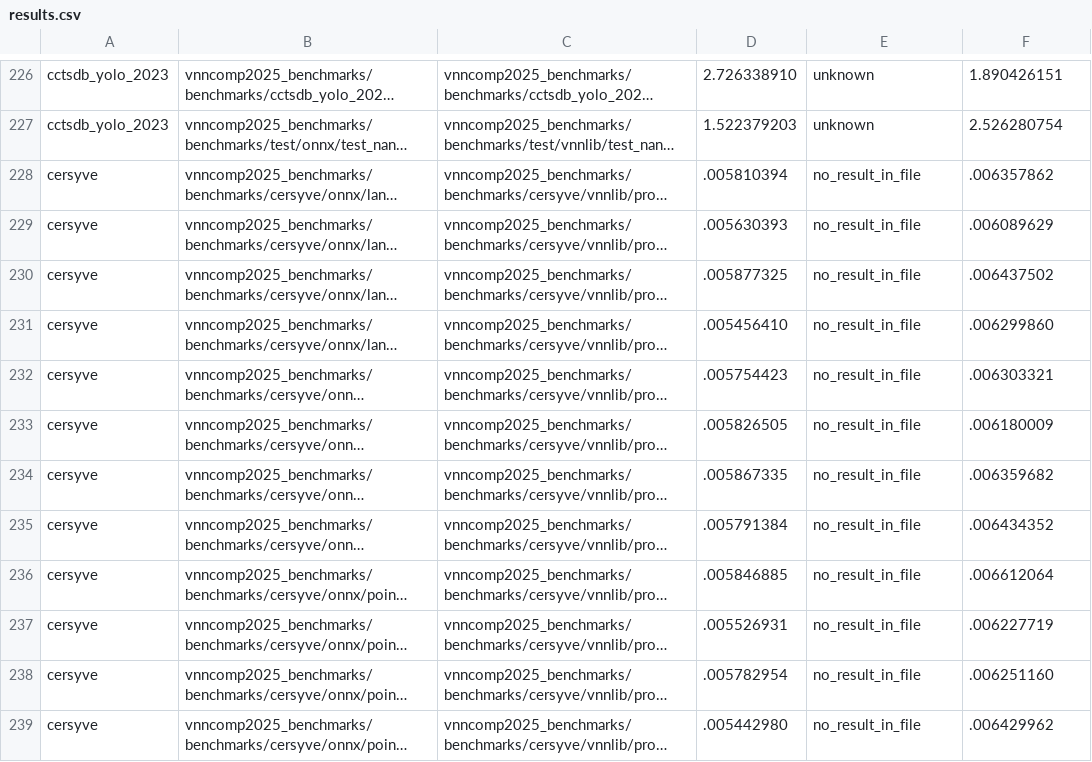
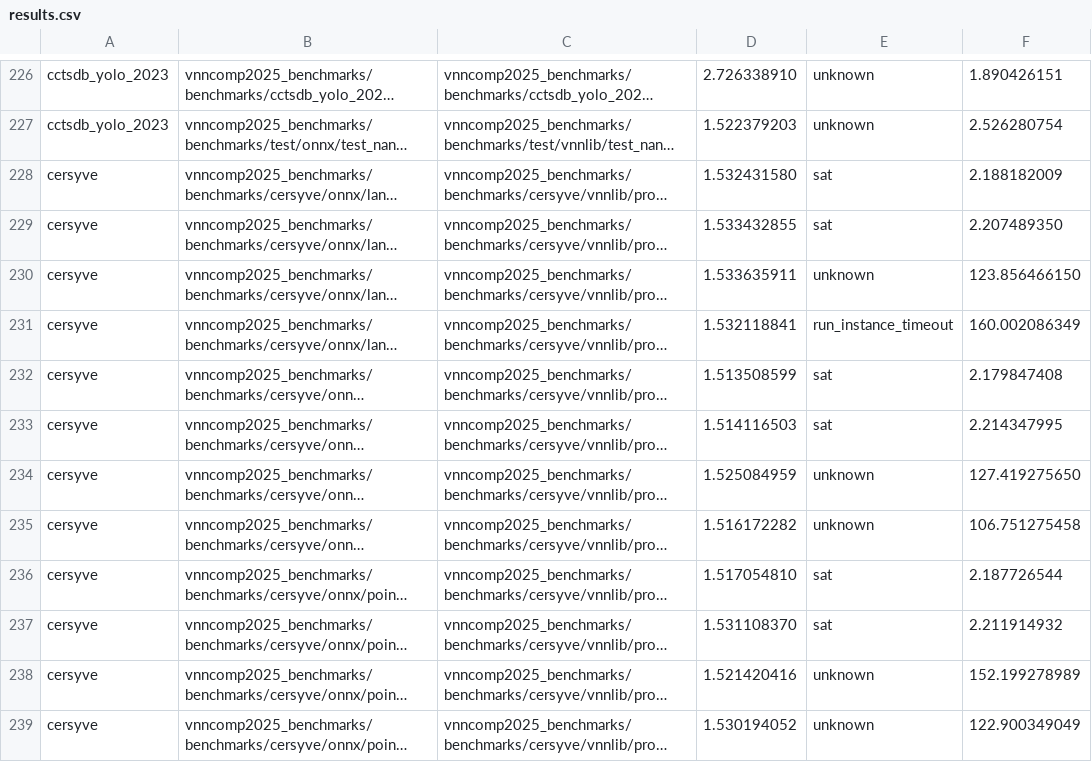
Before and after one commit to VNN-COMP/vnncomp2025_results, a CSV file: rover/results.csv, drawn as a sheet; only a part is shown, gaps mark what is left out; long unchanged cells end in …; the diff covers the shown part only; the diff names each change by its address in the sheet, - before the commit and + after, or states it on an @@ line.

Commit message:
Added results for rover on 2025_cersyve

```diff
--- a/rover/results.csv
+++ b/rover/results.csv
-D228: .005810394
+D228: 1.532431580
-E228:E229: no_result_in_file
+E228:E229: sat
-F228: .006357862
+F228: 2.188182009
-D229: .005630393
+D229: 1.533432855
-F229: .006089629
+F229: 2.207489350
-D230: .005877325
+D230: 1.533635911
-E230: no_result_in_file
+E230: unknown
-F230: .006437502
+F230: 123.856466150
-D231: .005456410
+D231: 1.532118841
-E231: no_result_in_file
+E231: run_instance_timeout
-F231: .006299860
+F231: 160.002086349
-D232: .005754423
+D232: 1.513508599
-E232:E233: no_result_in_file
+E232:E233: sat
-F232: .006303321
+F232: 2.179847408
-D233: .005826505
+D233: 1.514116503
-F233: .006180009
+F233: 2.214347995
-D234: .005867335
+D234: 1.525084959
-E234:E235: no_result_in_file
+E234:E235: unknown
-F234: .006359682
+F234: 127.419275650
-D235: .005791384
+D235: 1.516172282
-F235: .006434352
+F235: 106.751275458
-D236: .005846885
+D236: 1.517054810
-E236:E237: no_result_in_file
+E236:E237: sat
-F236: .006612064
+F236: 2.187726544
-D237: .005526931
+D237: 1.531108370
-F237: .006227719
+F237: 2.211914932
-D238: .005782954
+D238: 1.521420416
-E238:E239: no_result_in_file
+E238:E239: unknown
-F238: .006251160
+F238: 152.199278989
-D239: .005442980
+D239: 1.530194052
-F239: .006429962
+F239: 122.900349049
```
Also changed, not shown: 3 edited cells elsewhere in this file, rover/2025_cersyve/results.csv, 6 other files.
